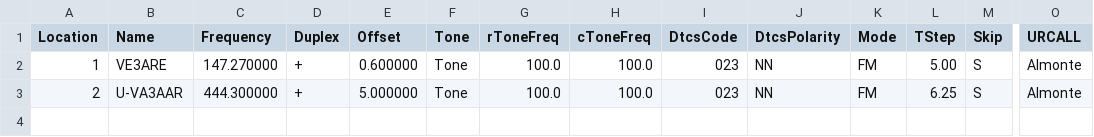
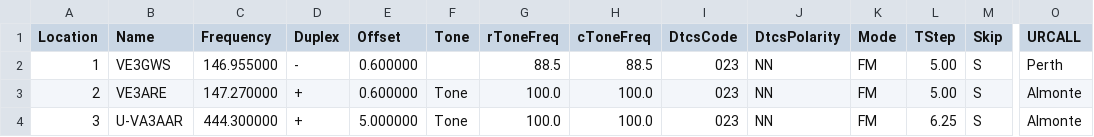
Before and after one commit to tylert/freq_lists, a CSV file: repeaters/Lanark_8char.csv, drawn as a sheet; only a part is shown, gaps mark what is left out; rows hold the shown columns only; the diff names each change by its address in the sheet, - before the commit and + after, or states it on an @@ line.

```diff
--- a/repeaters/Lanark_8char.csv
+++ b/repeaters/Lanark_8char.csv
-B2 (Name): VE3ARE
+B2 (Name): VE3GWS
-C2 (Frequency): 147.270000
+C2 (Frequency): 146.955000
-D2 (Duplex): +
+D2 (Duplex): -
-F2 (Tone): Tone
+F2 (Tone): (empty)
-G2 (rToneFreq): 100.0
+G2 (rToneFreq): 88.5
-H2 (cToneFreq): 100.0
+H2 (cToneFreq): 88.5
-O2 (URCALL): Almonte
+O2 (URCALL): Perth
-B3 (Name): U-VA3AAR
+B3 (Name): VE3ARE
-C3 (Frequency): 444.300000
+C3 (Frequency): 147.270000
-E3 (Offset): 5.000000
+E3 (Offset): 0.600000
-L3 (TStep): 6.25
+L3 (TStep): 5.00
+row 4: 3 | U-VA3AAR | 444.300000 | + | 5.000000 | Tone | 100.0 | 100.0 | 023 | NN | FM | 6.25 | S | Almonte
```
Also changed, not shown: repeaters/Lanark_6char.csv, repeaters/Lanark_7char.csv, 1 other file.
